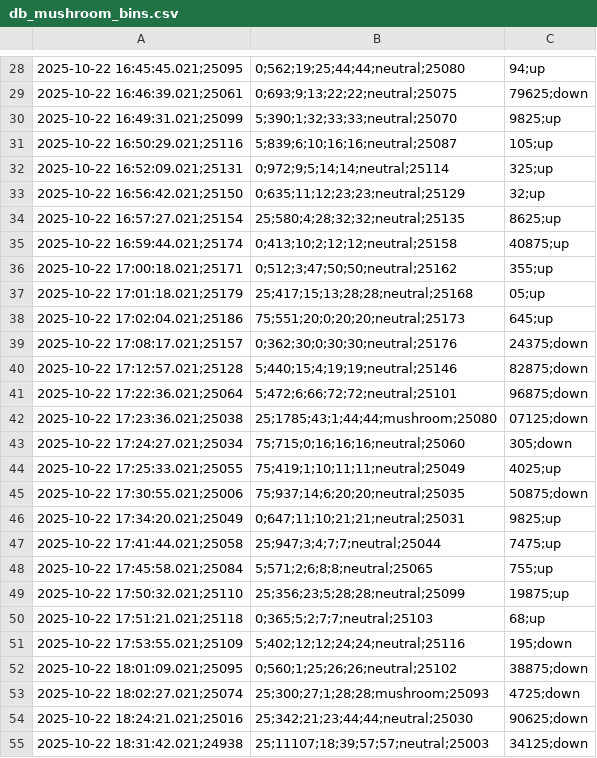
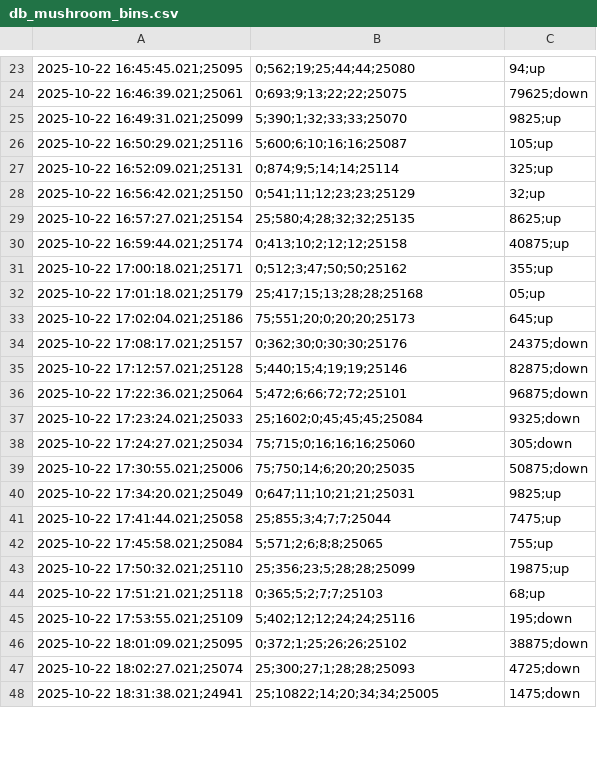
Before and after one commit to ferranfont/fabio_valentini, a CSV file: strat_sweep/db_mushroom_bins.csv, drawn as a sheet; only a part is shown, gaps mark what is left out; removed rows and columns are numbered as before the commit, all else as after; the diff covers the shown part only; the diff names each change by its address in the sheet, - before the commit and + after, or states it on an @@ line.

```diff
--- a/strat_sweep/db_mushroom_bins.csv
+++ b/strat_sweep/db_mushroom_bins.csv
-B23: 0;562;19;25;44;44;neutral;25080
+B23: 0;562;19;25;44;44;25080
-B24: 0;693;9;13;22;22;neutral;25075
+B24: 0;693;9;13;22;22;25075
-B25: 5;390;1;32;33;33;neutral;25070
+B25: 5;390;1;32;33;33;25070
-B26: 5;839;6;10;16;16;neutral;25087
+B26: 5;600;6;10;16;16;25087
-B27: 0;972;9;5;14;14;neutral;25114
+B27: 0;874;9;5;14;14;25114
-B28: 0;635;11;12;23;23;neutral;25129
+B28: 0;541;11;12;23;23;25129
-B29: 25;580;4;28;32;32;neutral;25135
+B29: 25;580;4;28;32;32;25135
-B30: 0;413;10;2;12;12;neutral;25158
+B30: 0;413;10;2;12;12;25158
-B31: 0;512;3;47;50;50;neutral;25162
+B31: 0;512;3;47;50;50;25162
-B32: 25;417;15;13;28;28;neutral;25168
+B32: 25;417;15;13;28;28;25168
-B33: 75;551;20;0;20;20;neutral;25173
+B33: 75;551;20;0;20;20;25173
-B34: 0;362;30;0;30;30;neutral;25176
+B34: 0;362;30;0;30;30;25176
-B35: 5;440;15;4;19;19;neutral;25146
+B35: 5;440;15;4;19;19;25146
-B36: 5;472;6;66;72;72;neutral;25101
+B36: 5;472;6;66;72;72;25101
-row 42: 2025-10-22 17:23:36.021;25038 | 25;1785;43;1;44;44;mushroom;25080 | 07125;down
+row 37: 2025-10-22 17:23:24.021;25033 | 25;1602;0;45;45;45;25084 | 9325;down
-B38: 75;715;0;16;16;16;neutral;25060
+B38: 75;715;0;16;16;16;25060
-row 44: 2025-10-22 17:25:33.021;25055 | 75;419;1;10;11;11;neutral;25049 | 4025;up
-B39: 75;937;14;6;20;20;neutral;25035
+B39: 75;750;14;6;20;20;25035
-B40: 0;647;11;10;21;21;neutral;25031
+B40: 0;647;11;10;21;21;25031
-B41: 25;947;3;4;7;7;neutral;25044
+B41: 25;855;3;4;7;7;25044
-B42: 5;571;2;6;8;8;neutral;25065
+B42: 5;571;2;6;8;8;25065
-B43: 25;356;23;5;28;28;neutral;25099
+B43: 25;356;23;5;28;28;25099
-B44: 0;365;5;2;7;7;neutral;25103
+B44: 0;365;5;2;7;7;25103
-B45: 5;402;12;12;24;24;neutral;25116
+B45: 5;402;12;12;24;24;25116
-B46: 0;560;1;25;26;26;neutral;25102
+B46: 0;372;1;25;26;26;25102
-B47: 25;300;27;1;28;28;mushroom;25093
+B47: 25;300;27;1;28;28;25093
-row 54: 2025-10-22 18:24:21.021;25016 | 25;342;21;23;44;44;neutral;25030 | 90625;down
-row 55: 2025-10-22 18:31:42.021;24938 | 25;11107;18;39;57;57;neutral;25003 | 34125;down
+row 48: 2025-10-22 18:31:38.021;24941 | 25;10822;14;20;34;34;25005 | 1475;down
```
Also changed, not shown: 11 added rows, 18 removed rows and 45 edited cells elsewhere in this file, 3 other files.
